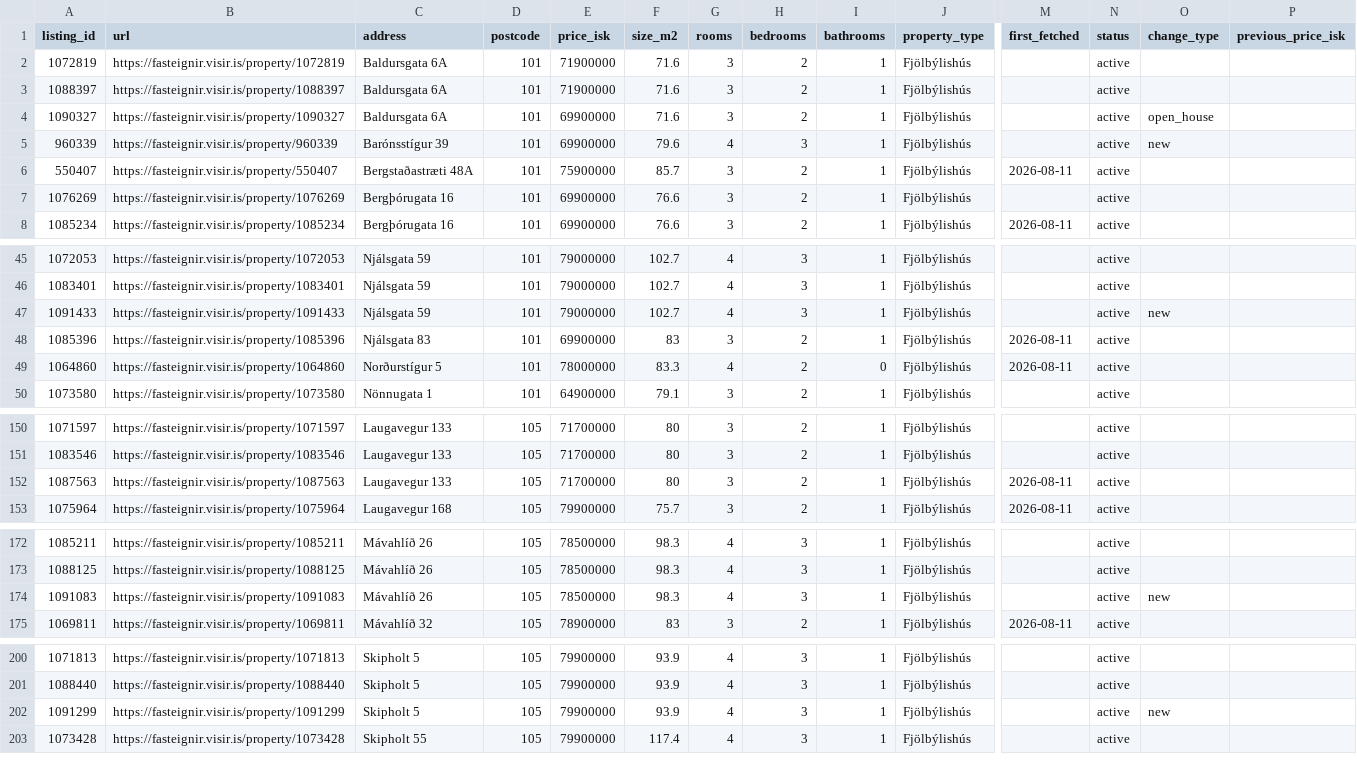
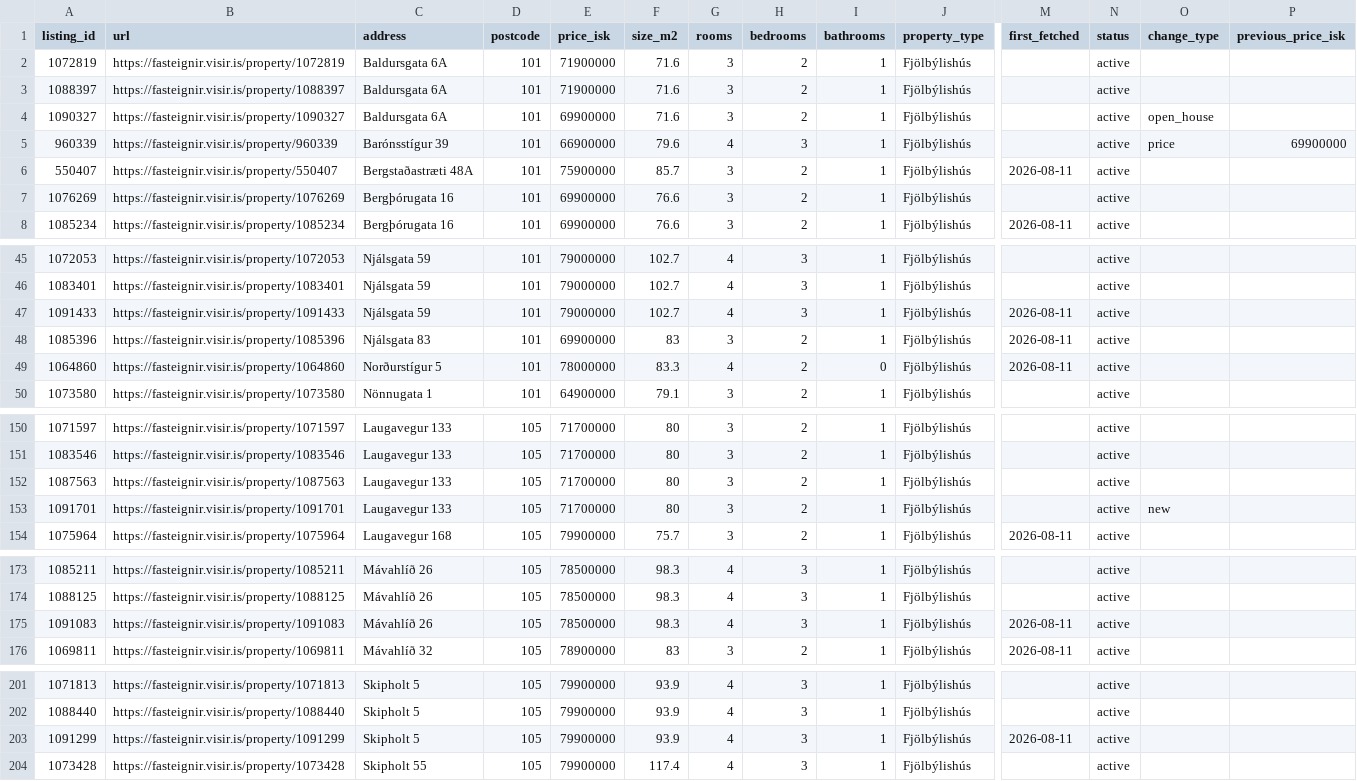
Before and after one commit to alruts/fasteignir-listing-monitor, a CSV file: data/listings.csv, drawn as a sheet; only a part is shown, gaps mark what is left out; addresses are those after the commit; rows hold the shown columns only; the diff covers the shown part only; the diff names each change by its address in the sheet, - before the commit and + after, or states it on an @@ line.

Commit message:
Update house listings

```diff
--- a/data/listings.csv
+++ b/data/listings.csv
-E5 (price_isk): 69900000
+E5 (price_isk): 66900000
-O5 (change_type): new
+O5 (change_type): price
-P5 (previous_price_isk): (empty)
+P5 (previous_price_isk): 69900000
-M47 (first_fetched): (empty)
+M47 (first_fetched): 2026-08-11
-O47 (change_type): new
+O47 (change_type): (empty)
-M152 (first_fetched): 2026-08-11
+M152 (first_fetched): (empty)
+row 153: 1091701 | https://fasteignir.visir.is/property/1091701 | Laugavegur 133 | 105 | 71700000 | 80 | 3 | 2 | 1 | Fjölbýlishús |  | active | new
-M175 (first_fetched): (empty)
+M175 (first_fetched): 2026-08-11
-O175 (change_type): new
+O175 (change_type): (empty)
-M203 (first_fetched): (empty)
+M203 (first_fetched): 2026-08-11
-O203 (change_type): new
+O203 (change_type): (empty)
```
Also changed, not shown: 1 edited cell elsewhere in this file, 2 other files.
